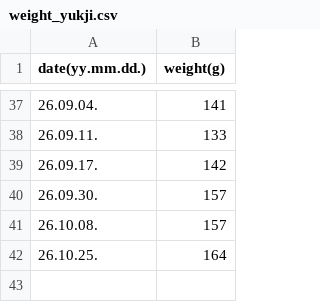
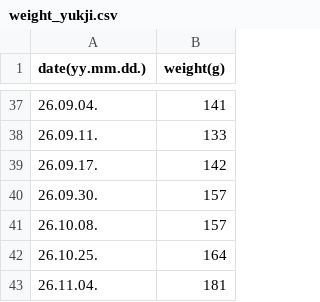
Before and after one commit to seminarNotes/yukji, a CSV file: assets/weight_yukji.csv, drawn as a sheet; only a part is shown, gaps mark what is left out.

Commit message:
Update weight_yukji.csv

```diff
--- a/assets/weight_yukji.csv
+++ b/assets/weight_yukji.csv
@@ -42 +42,2 @@
 26.10.25.,164
+26.11.04.,181
```
